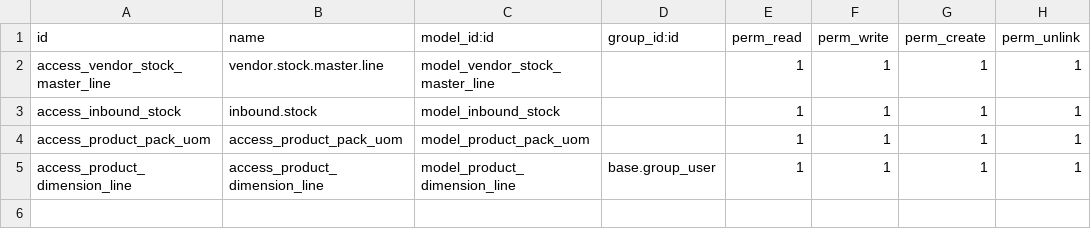
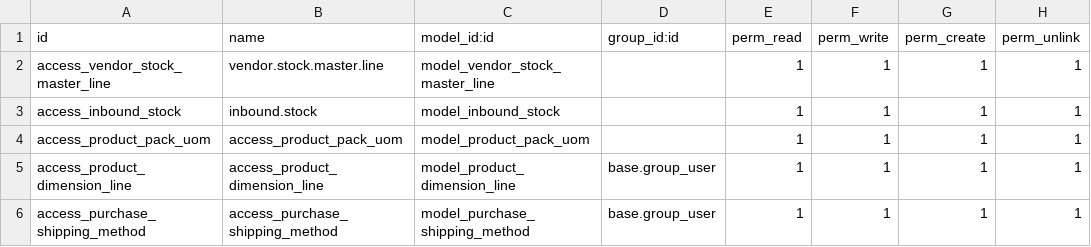
Before and after one commit to jsjmac11/jmac, a CSV file: sale_distributor/security/ir.model.access.csv, drawn as a sheet.

Commit message:
[Add] shipping method

```diff
--- a/sale_distributor/security/ir.model.access.csv
+++ b/sale_distributor/security/ir.model.access.csv
@@ -5 +5,2 @@ access_product_pack_uom,access_product_pack_uom,model_product_pack_uom,,1,1,1,1
 access_product_dimension_line,access_product_dimension_line,model_product_dimension_line,base.group_user,1,1,1,1
+access_purchase_shipping_method,access_purchase_shipping_method,model_purchase_shipping_method,base.group_user,1,1,1,1
```
Also changed, not shown: 5 other files.
